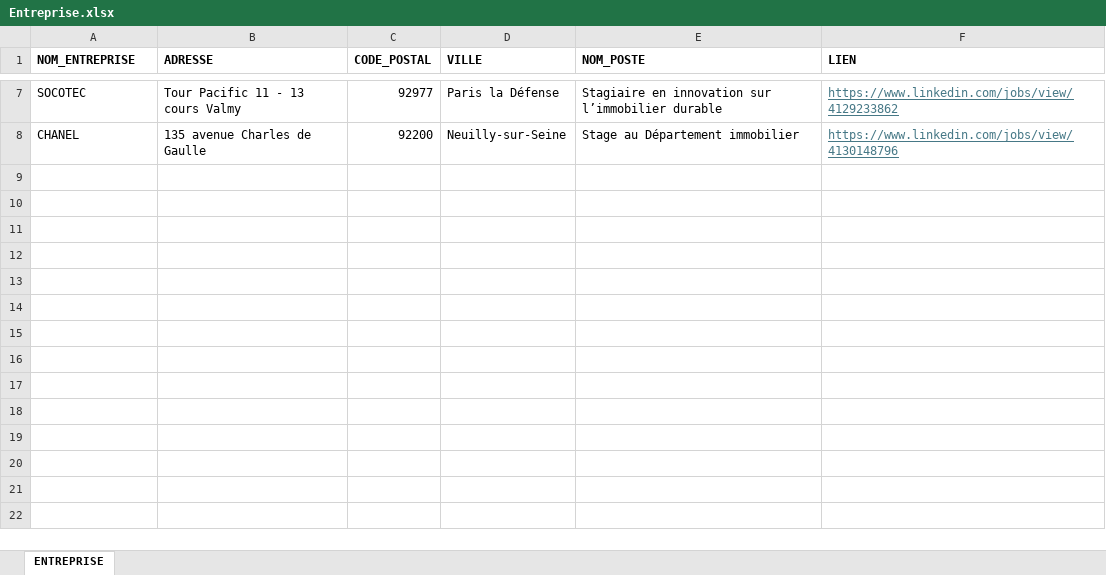
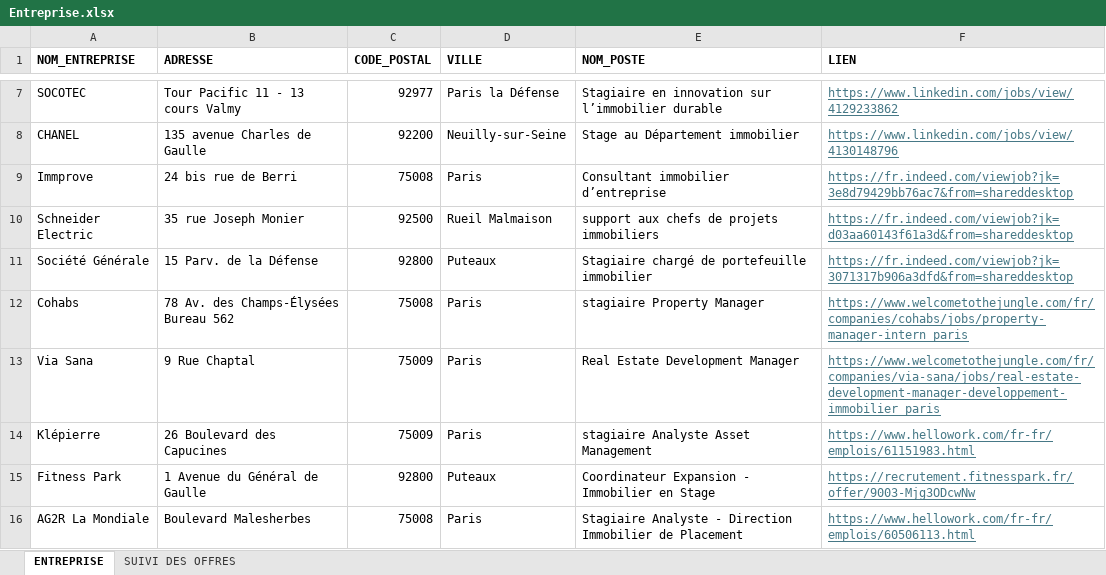
Before and after one commit to issakachaou/M1, an Excel workbook: Stage/Entreprise.xlsx, sheet ENTREPRISE, drawn as a sheet; only a part is shown, gaps mark what is left out; values as stored, in another font and other column widths than the file's, no borders; the diff names each change by its address in the sheet, - before the commit and + after, or states it on an @@ line.

```diff
--- a/Stage/Entreprise.xlsx (sheet ENTREPRISE)
+++ b/Stage/Entreprise.xlsx (sheet ENTREPRISE)
+sheet tab: SUIVI DES OFFRES
+row 9: Immprove | 24 bis rue de Berri | 75008 | Paris | Consultant immobilier d’entreprise | https://fr.indeed.com/viewjob?jk=3e8d79429bb76ac7&from=shareddesktop
+row 10: Schneider Electric | 35 rue Joseph Monier | 92500 | Rueil Malmaison | support aux chefs de projets immobiliers | https://fr.indeed.com/viewjob?jk=d03aa60143f61a3d&from=shareddesktop
+row 11: Société Générale | 15 Parv. de la Défense | 92800 | Puteaux | Stagiaire chargé de portefeuille immobilier | https://fr.indeed.com/viewjob?jk=3071317b906a3dfd&from=shareddesktop
+row 12: Cohabs | 78 Av. des Champs-Élysées Bureau 562 | 75008 | Paris | stagiaire Property Manager | https://www.welcometothejungle.com/fr/companies/cohabs/jobs/property-manager-intern_paris
+row 13: Via Sana | 9 Rue Chaptal | 75009 | Paris | Real Estate Development Manager | https://www.welcometothejungle.com/fr/companies/via-sana/jobs/real-estate-development-manager-developpement-immobilier_paris
+row 14: Klépierre | 26 Boulevard des Capucines | 75009 | Paris | stagiaire Analyste Asset Management | https://www.hellowork.com/fr-fr/emplois/61151983.html
+row 15: Fitness Park | 1 Avenue du Général de Gaulle | 92800 | Puteaux | Coordinateur Expansion - Immobilier en Stage | https://recrutement.fitnesspark.fr/offer/9003-Mjg3ODcwNw
+row 16: AG2R La Mondiale | Boulevard Malesherbes | 75008 | Paris | Stagiaire Analyste - Direction Immobilier de Placement | https://www.hellowork.com/fr-fr/emplois/60506113.html
```
Also changed, not shown: 5 other files.
